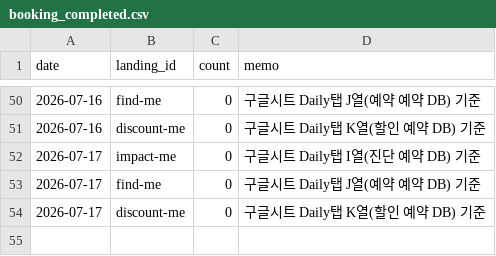
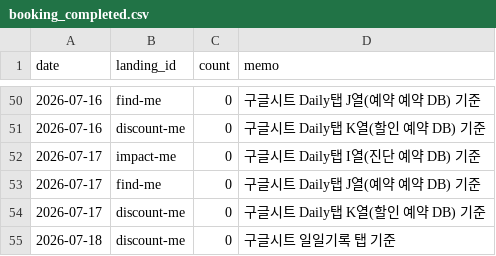
Before and after one commit to fgih304-netizen/fgih304-netizen.github.io, a CSV file: booking_completed.csv, drawn as a sheet; only a part is shown, gaps mark what is left out; the diff names each change by its address in the sheet, - before the commit and + after, or states it on an @@ line.

Commit message:
deploy: 2026-07-19 18:51

```diff
--- a/booking_completed.csv
+++ b/booking_completed.csv
+row 55: 2026-07-18 | discount-me | 0 | 구글시트 일일기록 탭 기준
```
